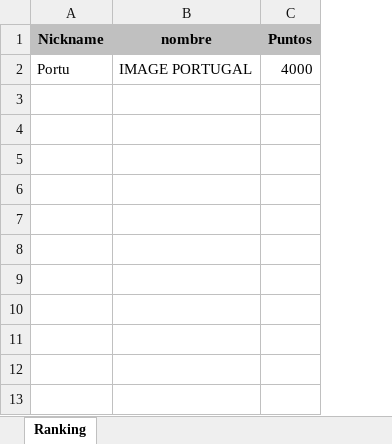
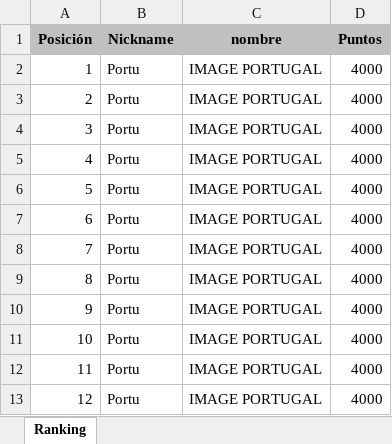
Before and after one commit to Hellito83/RankingImage, an Excel workbook: Ranking.xlsx, sheet Ranking, drawn as a sheet; values as stored, in another font and other column widths than the file's, no borders; the diff names each change by its address in the sheet, - before the commit and + after, or states it on an @@ line.

Commit message:
Add files via upload

```diff
--- a/Ranking.xlsx (sheet Ranking)
+++ b/Ranking.xlsx (sheet Ranking)
+column A (Posición), row 2: 1
+row 3: 2 | Portu | IMAGE PORTUGAL | 4000
+row 4: 3 | Portu | IMAGE PORTUGAL | 4000
+row 5: 4 | Portu | IMAGE PORTUGAL | 4000
+row 6: 5 | Portu | IMAGE PORTUGAL | 4000
+row 7: 6 | Portu | IMAGE PORTUGAL | 4000
+row 8: 7 | Portu | IMAGE PORTUGAL | 4000
+row 9: 8 | Portu | IMAGE PORTUGAL | 4000
+row 10: 9 | Portu | IMAGE PORTUGAL | 4000
+row 11: 10 | Portu | IMAGE PORTUGAL | 4000
+row 12: 11 | Portu | IMAGE PORTUGAL | 4000
+row 13: 12 | Portu | IMAGE PORTUGAL | 4000
```
